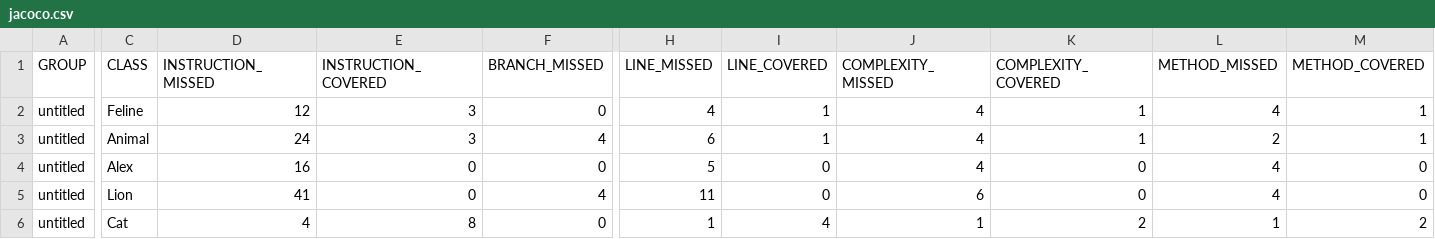
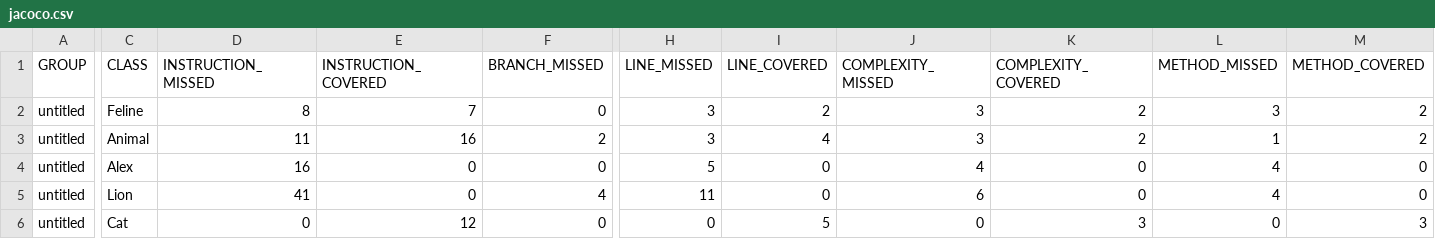
Before and after one commit to AleksandrKidyaev/qa_java, a CSV file: target/site/jacoco/jacoco.csv, drawn as a sheet; only a part is shown, gaps mark what is left out; the diff covers the shown part only; the diff names each change by its address in the sheet, - before the commit and + after, or states it on an @@ line.

```diff
--- a/target/site/jacoco/jacoco.csv
+++ b/target/site/jacoco/jacoco.csv
-D2 (INSTRUCTION_MISSED): 12
+D2 (INSTRUCTION_MISSED): 8
-E2 (INSTRUCTION_COVERED): 3
+E2 (INSTRUCTION_COVERED): 7
-H2 (LINE_MISSED): 4
+H2 (LINE_MISSED): 3
-I2 (LINE_COVERED): 1
+I2 (LINE_COVERED): 2
-J2:J3 (COMPLEXITY_MISSED): 4
+J2:J3 (COMPLEXITY_MISSED): 3
-K2:K3 (COMPLEXITY_COVERED): 1
+K2:K3 (COMPLEXITY_COVERED): 2
-L2 (METHOD_MISSED): 4
+L2 (METHOD_MISSED): 3
-M2:M3 (METHOD_COVERED): 1
+M2:M3 (METHOD_COVERED): 2
-D3 (INSTRUCTION_MISSED): 24
+D3 (INSTRUCTION_MISSED): 11
-E3 (INSTRUCTION_COVERED): 3
+E3 (INSTRUCTION_COVERED): 16
-F3 (BRANCH_MISSED): 4
+F3 (BRANCH_MISSED): 2
-H3 (LINE_MISSED): 6
+H3 (LINE_MISSED): 3
-I3 (LINE_COVERED): 1
+I3 (LINE_COVERED): 4
-L3 (METHOD_MISSED): 2
+L3 (METHOD_MISSED): 1
-D6 (INSTRUCTION_MISSED): 4
+D6 (INSTRUCTION_MISSED): 0
-E6 (INSTRUCTION_COVERED): 8
+E6 (INSTRUCTION_COVERED): 12
-H6 (LINE_MISSED): 1
+H6 (LINE_MISSED): 0
-I6 (LINE_COVERED): 4
+I6 (LINE_COVERED): 5
-J6 (COMPLEXITY_MISSED): 1
+J6 (COMPLEXITY_MISSED): 0
-K6 (COMPLEXITY_COVERED): 2
+K6 (COMPLEXITY_COVERED): 3
-L6 (METHOD_MISSED): 1
+L6 (METHOD_MISSED): 0
-M6 (METHOD_COVERED): 2
+M6 (METHOD_COVERED): 3
```
Also changed, not shown: 1 edited cell elsewhere in this file, 14 other files.
